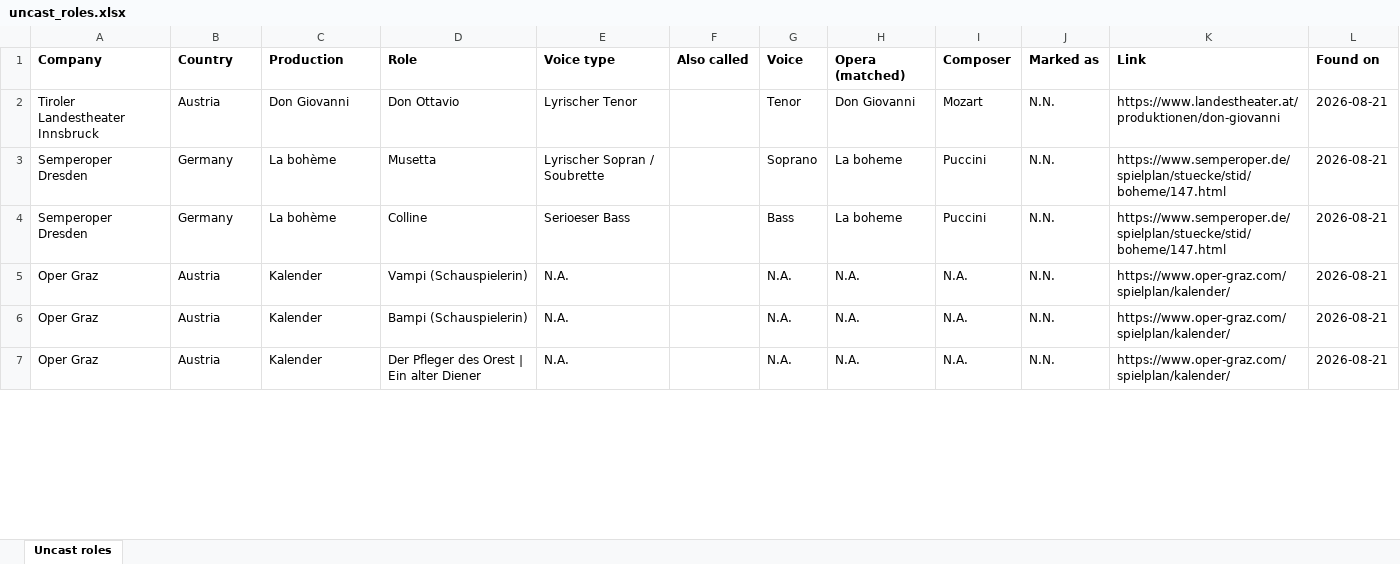
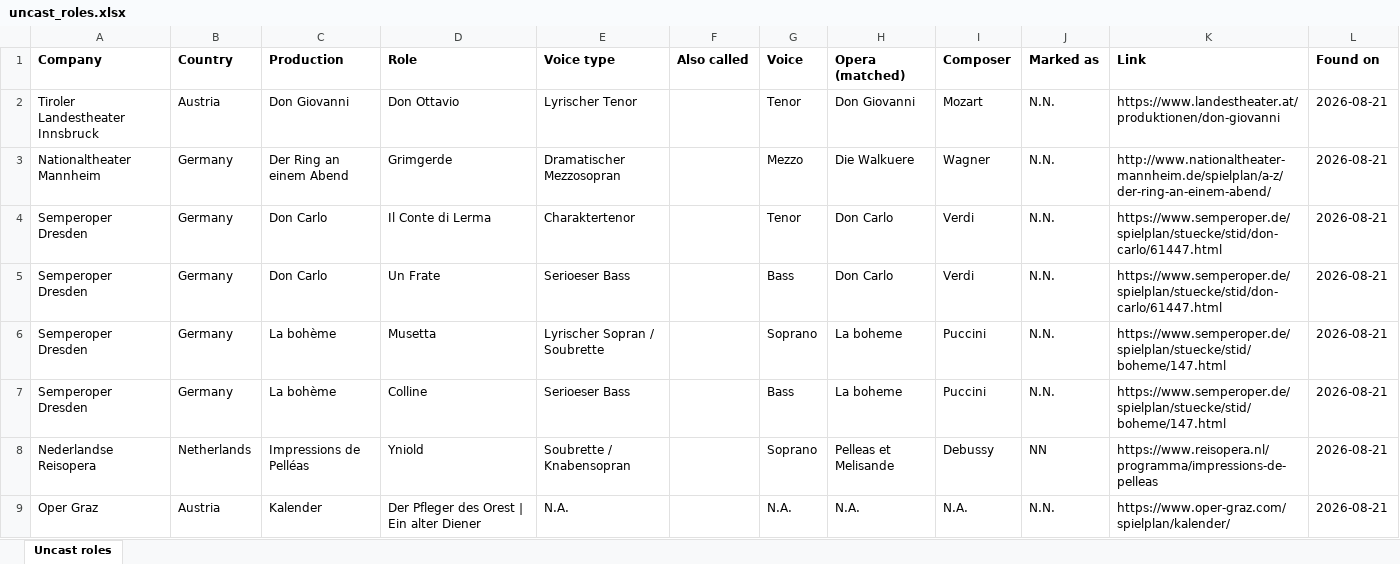
Before and after one commit to will-diggle/Opera-Scraper, an Excel workbook: uncast_roles.xlsx, sheet Uncast roles, drawn as a sheet; only a part is shown; values as stored, in another font and other column widths than the file's, no borders; removed rows and columns are numbered as before the commit, all else as after; the diff covers the shown part only; the diff names each change by its address in the sheet, - before the commit and + after, or states it on an @@ line.

```diff
--- a/uncast_roles.xlsx (sheet Uncast roles)
+++ b/uncast_roles.xlsx (sheet Uncast roles)
+row 3: Nationaltheater Mannheim | Germany | Der Ring an einem Abend | Grimgerde | Dramatischer Mezzosopran |  | Mezzo | Die Walkuere | Wagner | N.N. | http://www.nationaltheater-mannheim.de/spielplan/a-z/der-ring-an-einem-abend/ | 2026-08-21
+row 4: Semperoper Dresden | Germany | Don Carlo | Il Conte di Lerma | Charaktertenor |  | Tenor | Don Carlo | Verdi | N.N. | https://www.semperoper.de/spielplan/stuecke/stid/don-carlo/61447.html | 2026-08-21
+row 5: Semperoper Dresden | Germany | Don Carlo | Un Frate | Serioeser Bass |  | Bass | Don Carlo | Verdi | N.N. | https://www.semperoper.de/spielplan/stuecke/stid/don-carlo/61447.html | 2026-08-21
-row 5: Oper Graz | Austria | Kalender | Vampi (Schauspielerin) | N.A. |  | N.A. | N.A. | N.A. | N.N. | https://www.oper-graz.com/spielplan/kalender/ | 2026-08-21
-row 6: Oper Graz | Austria | Kalender | Bampi (Schauspielerin) | N.A. |  | N.A. | N.A. | N.A. | N.N. | https://www.oper-graz.com/spielplan/kalender/ | 2026-08-21
+row 8: Nederlandse Reisopera | Netherlands | Impressions de Pelléas | Yniold | Soubrette / Knabensopran |  | Soprano | Pelleas et Melisande | Debussy | NN | https://www.reisopera.nl/programma/impressions-de-pelleas | 2026-08-21
```
Also changed, not shown: 17 removed rows elsewhere in this sheet, 9 other files.
